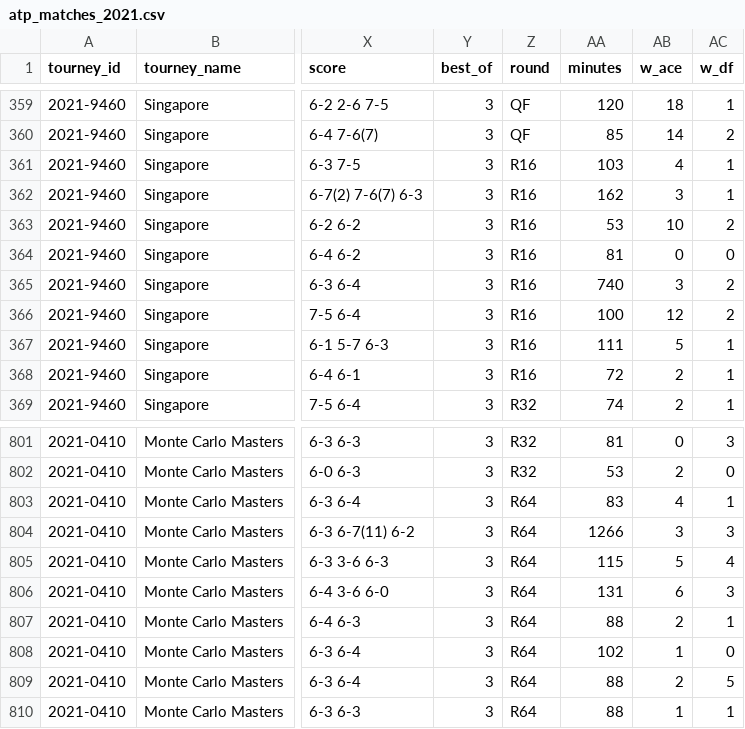
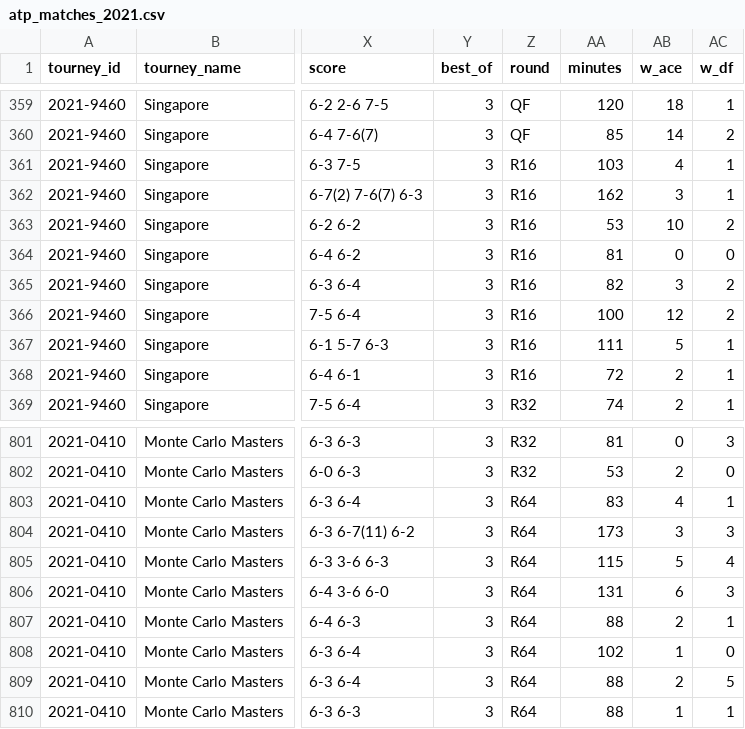
Before and after one commit to JeffSackmann/tennis_atp, a CSV file: atp_matches_2021.csv, drawn as a sheet; only a part is shown, gaps mark what is left out; the diff names each change by its address in the sheet, - before the commit and + after, or states it on an @@ line.

Commit message:
fix incorrect match durations
per #158

```diff
--- a/atp_matches_2021.csv
+++ b/atp_matches_2021.csv
-AA365 (minutes): 740
+AA365 (minutes): 82
-AA804 (minutes): 1266
+AA804 (minutes): 173
```
